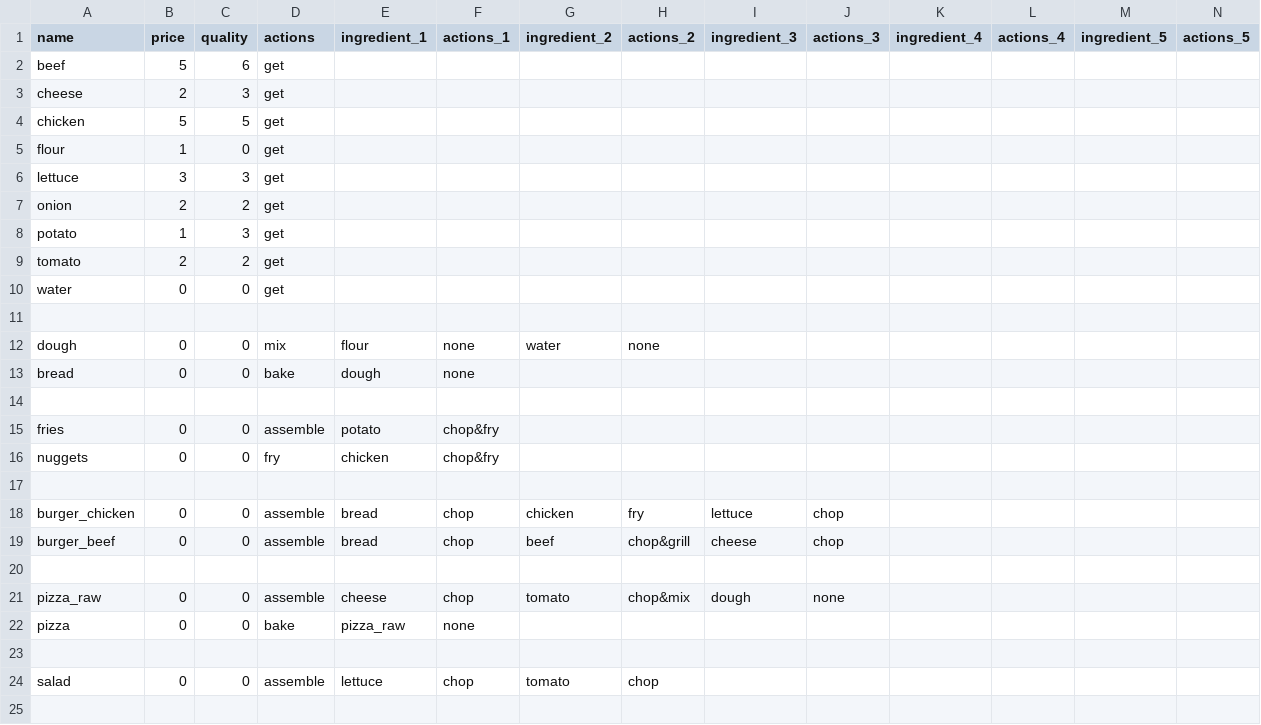
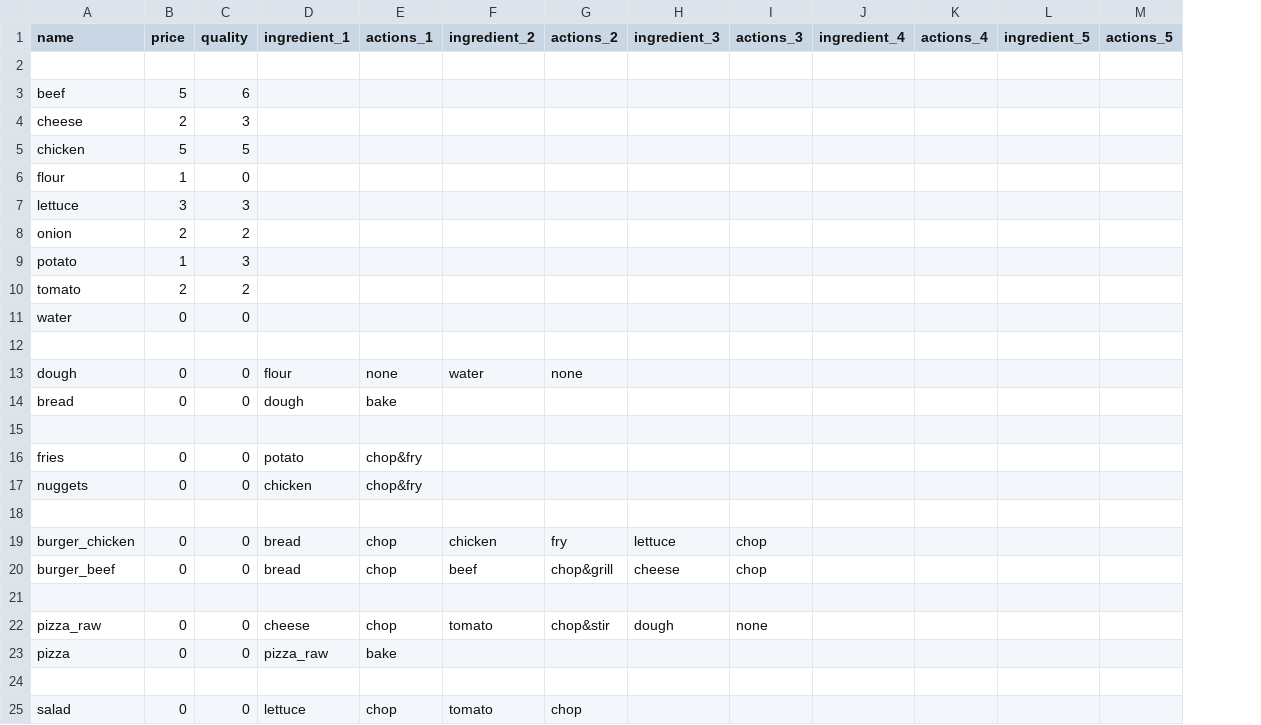
Before and after one commit to janzenchoi/autochef, a CSV file: src/factories/dataIngredient.csv, drawn as a sheet; only a part is shown; removed rows and columns are numbered as before the commit, all else as after; rows hold the shown columns only; the diff names each change by its address in the sheet, - before the commit and + after, or states it on an @@ line.

```diff
--- a/src/factories/dataIngredient.csv
+++ b/src/factories/dataIngredient.csv
-column D (actions), rows 2-24: get | get | get | get | get | get | get | get | get |  | mix | bake |  | assemble | fry |  | assemble | assemble |  | assemble | bake |  | assemble
+row 2: (empty)
-E14 (actions_1): none
+E14 (actions_1): bake
-G22 (actions_2): chop&mix
+G22 (actions_2): chop&stir
-E23 (actions_1): none
+E23 (actions_1): bake
```
Also changed, not shown: 16 other files.
